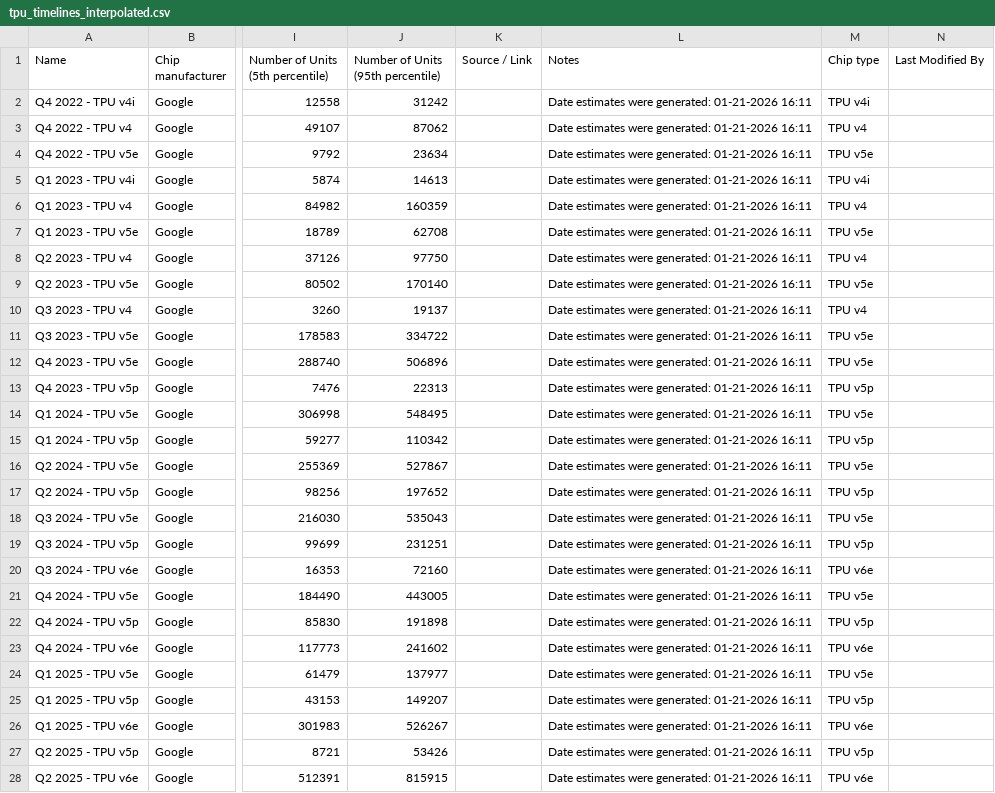
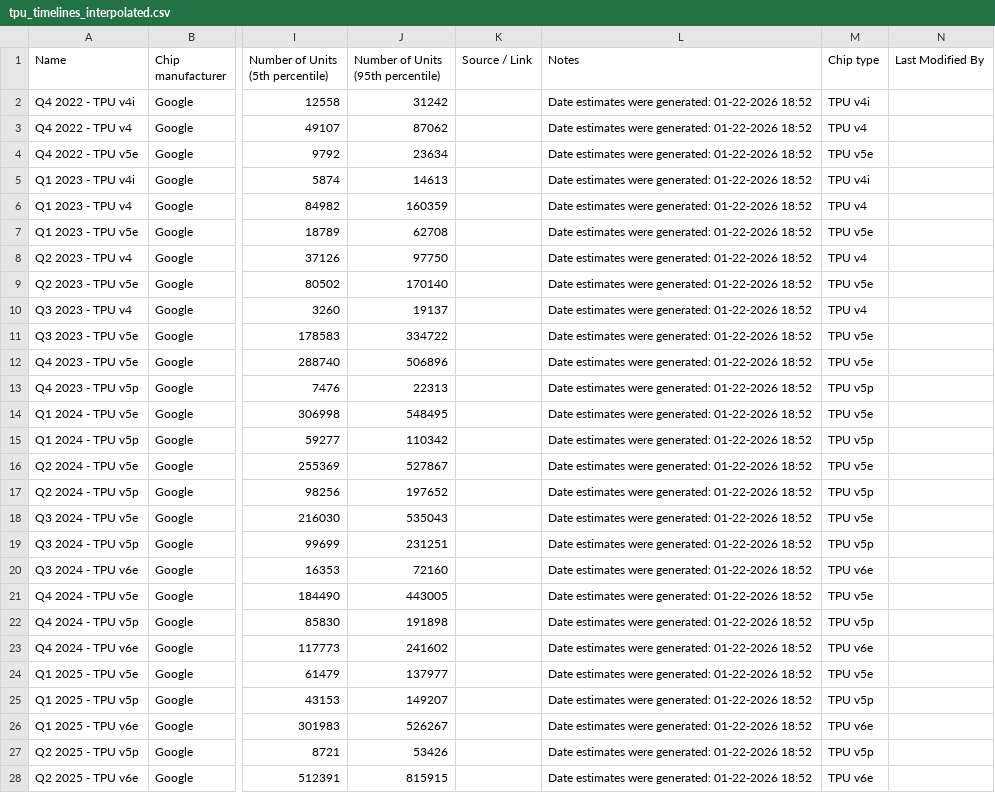
Before and after one commit to epoch-research/ai-chip-counts, a CSV file: tpu_timelines_interpolated.csv, drawn as a sheet; only a part is shown, gaps mark what is left out; the diff covers the shown part only; the diff names each change by its address in the sheet, - before the commit and + after, or states it on an @@ line.

```diff
--- a/tpu_timelines_interpolated.csv
+++ b/tpu_timelines_interpolated.csv
-L2:L28 (Notes): …were generated: 01-21-2026 16:11
+L2:L28 (Notes): …were generated: 01-22-2026 18:52
```
Also changed, not shown: 4 edited cells elsewhere in this file, amd_chip_timelines.csv, tpu_chip_timelines.csv, 2 other files.
